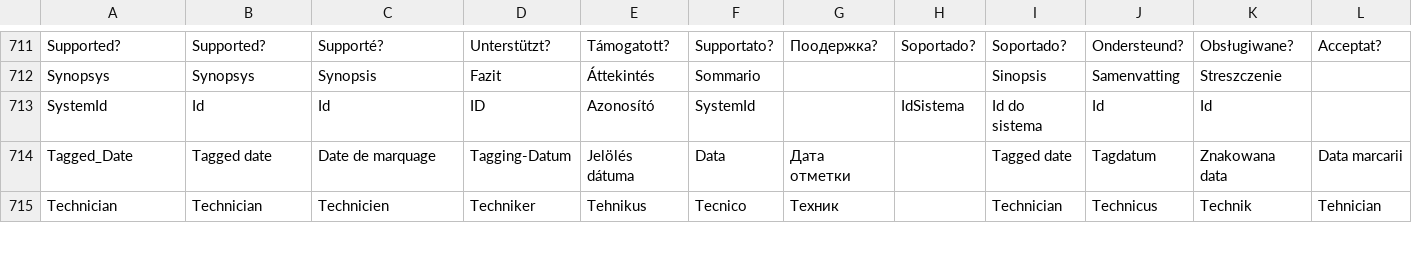
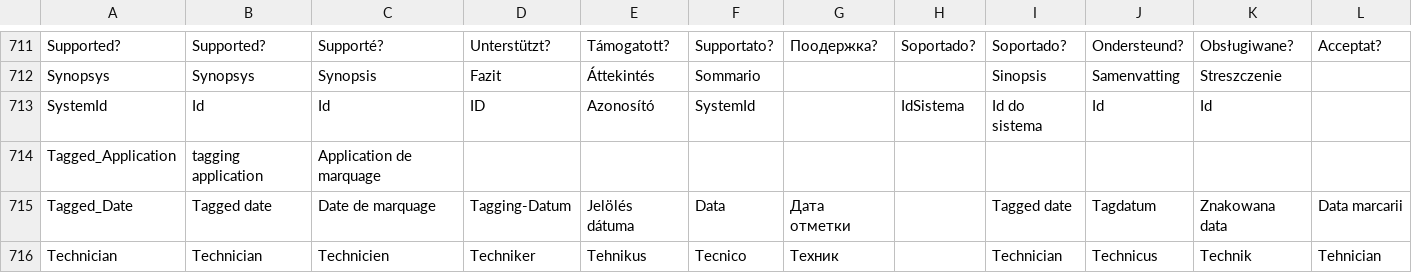
Before and after one commit to mediatest/mediatest, a CSV file: Source/Ressource/Language.csv, drawn as a sheet; only a part is shown, gaps mark what is left out; rows hold the shown columns only; the diff names each change by its address in the sheet, - before the commit and + after, or states it on an @@ line.

Commit message:
Tagged_Application
git-svn-id: svn://svn.code.sf.net/p/mediainfo/code/MediaInfo/trunk@129 45c5ae6f-87cc-4fd0-92ee-e4f023fd80da

```diff
--- a/Source/Ressource/Language.csv
+++ b/Source/Ressource/Language.csv
+row 714: Tagged_Application | tagging application | Application de marquage
```
